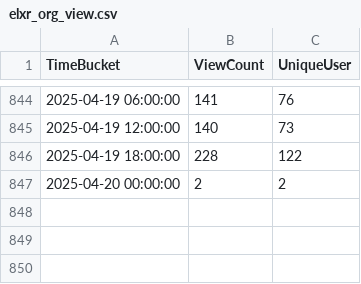
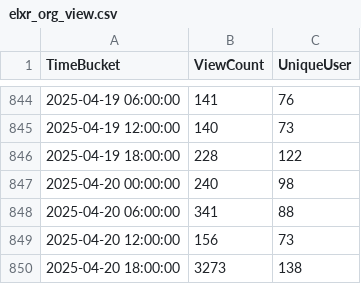
Before and after one commit to shijq23/elxr-metrics, a CSV file: public/elxr_org_view.csv, drawn as a sheet; only a part is shown, gaps mark what is left out.

```diff
--- a/public/elxr_org_view.csv
+++ b/public/elxr_org_view.csv
@@ -846,2 +846,5 @@ TimeBucket,ViewCount,UniqueUser
 2025-04-19 18:00:00,228,122
-2025-04-20 00:00:00,2,2
+2025-04-20 00:00:00,240,98
+2025-04-20 06:00:00,341,88
+2025-04-20 12:00:00,156,73
+2025-04-20 18:00:00,3273,138
```
Also changed, not shown: public/country.csv, public/image_stats.csv, 3 other files.
